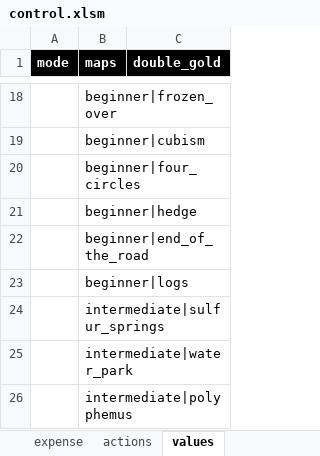
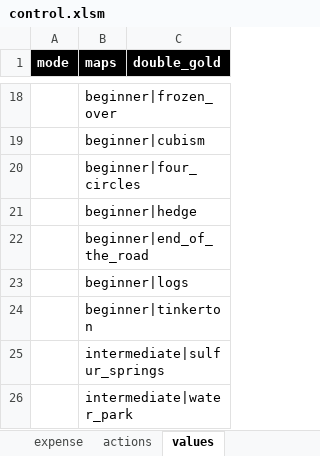
Before and after one commit to dawei7/BloonsTD6_BOT, an Excel workbook: src/control.xlsm, sheet values, drawn as a sheet; only a part is shown, gaps mark what is left out; the shorter side is filled out with more unchanged rows; values as stored, in another font and other column widths than the file's, no borders; the diff names each change by its address in the sheet, - before the commit and + after, or states it on an @@ line.

```diff
--- a/src/control.xlsm (sheet values)
+++ b/src/control.xlsm (sheet values)
+row 24:  | beginner|tinkerton
```
Also changed, not shown: sheet playground, sheet playground_helper, sheet expense, formulas that keep their value, 6 other files.
